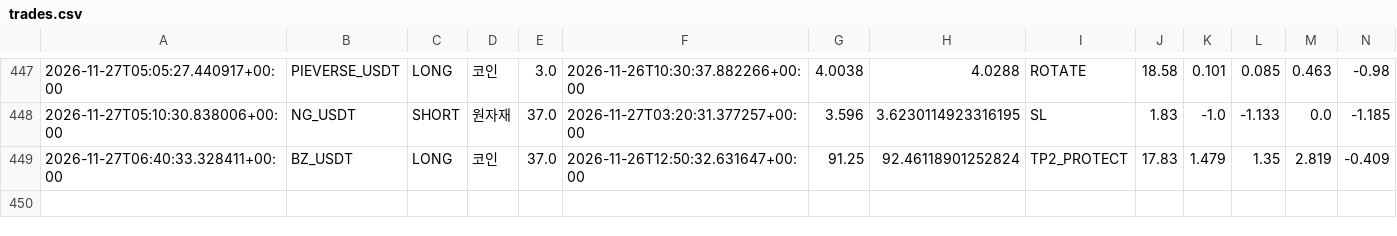
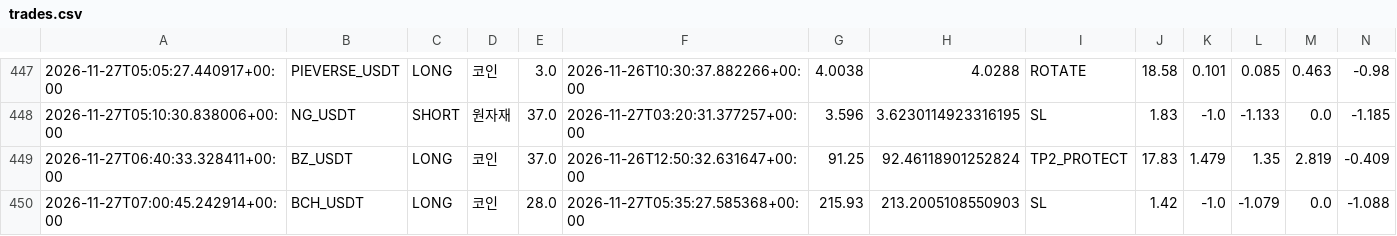
Before and after one commit to wjdtks255-lgtm/Gateio_signal, a CSV file: trades.csv, drawn as a sheet; only a part is shown, gaps mark what is left out; rows hold the shown columns only; the diff names each change by its address in the sheet, - before the commit and + after, or states it on an @@ line.

```diff
--- a/trades.csv
+++ b/trades.csv
+row 450: 2026-11-27T07:00:45.242914+00:00 | BCH_USDT | LONG | 코인 | 28.0 | 2026-11-27T05:35:27.585368+00:00 | 215.93 | 213.2005108550903 | SL | 1.42 | -1.0 | -1.079 | 0.0 | -1.088
```
Also changed, not shown: ai_trades.csv, trades_audit.csv, 1 other file.
